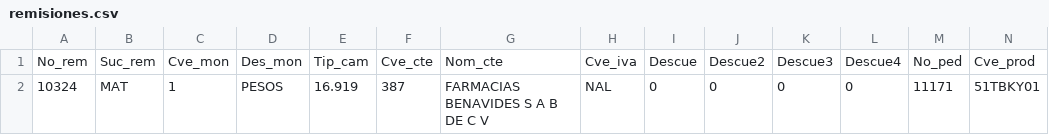
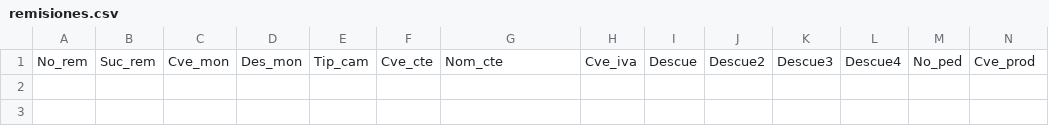
Before and after one commit to Geratano/Farmiral, a CSV file: remisiones.csv, drawn as a sheet; only a part is shown; rows hold the shown columns only; the diff names each change by its address in the sheet, - before the commit and + after, or states it on an @@ line.

```diff
--- a/remisiones.csv
+++ b/remisiones.csv
-row 2: 10324 | MAT | 1 | PESOS | 16.919 | 387 | FARMACIAS BENAVIDES S A B DE C V | NAL | 0 | 0 | 0 | 0 | 11171 | 51TBKY01
```
Also changed, not shown: ingresosa1.csv, 6 other files.
